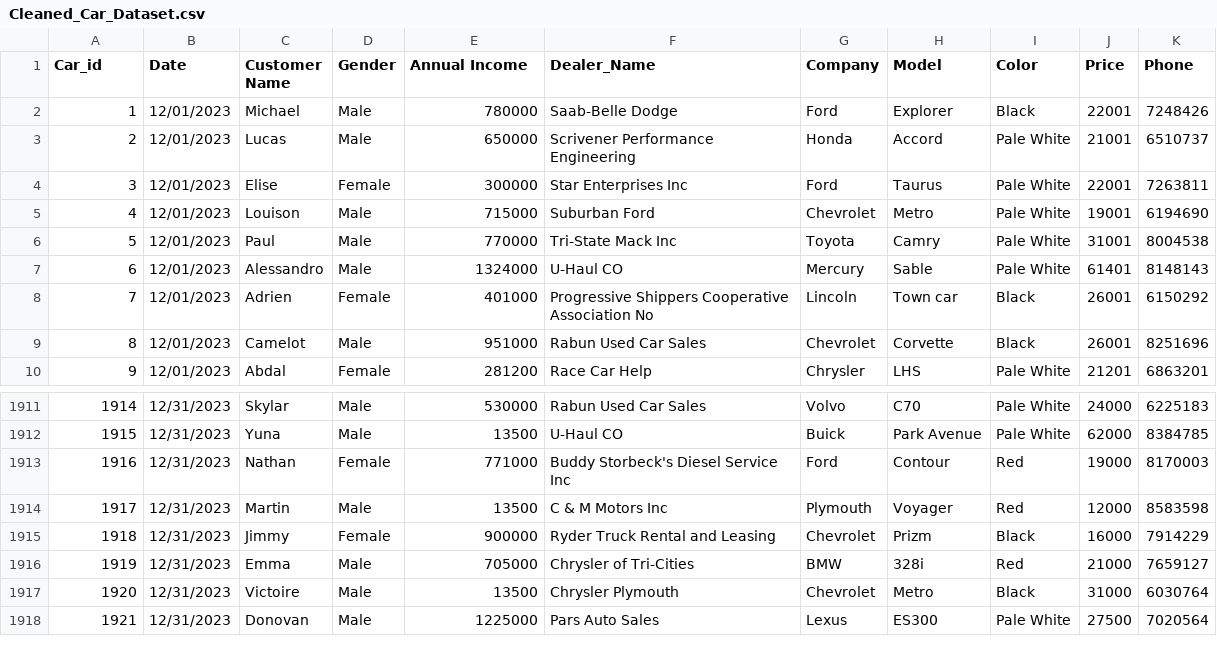
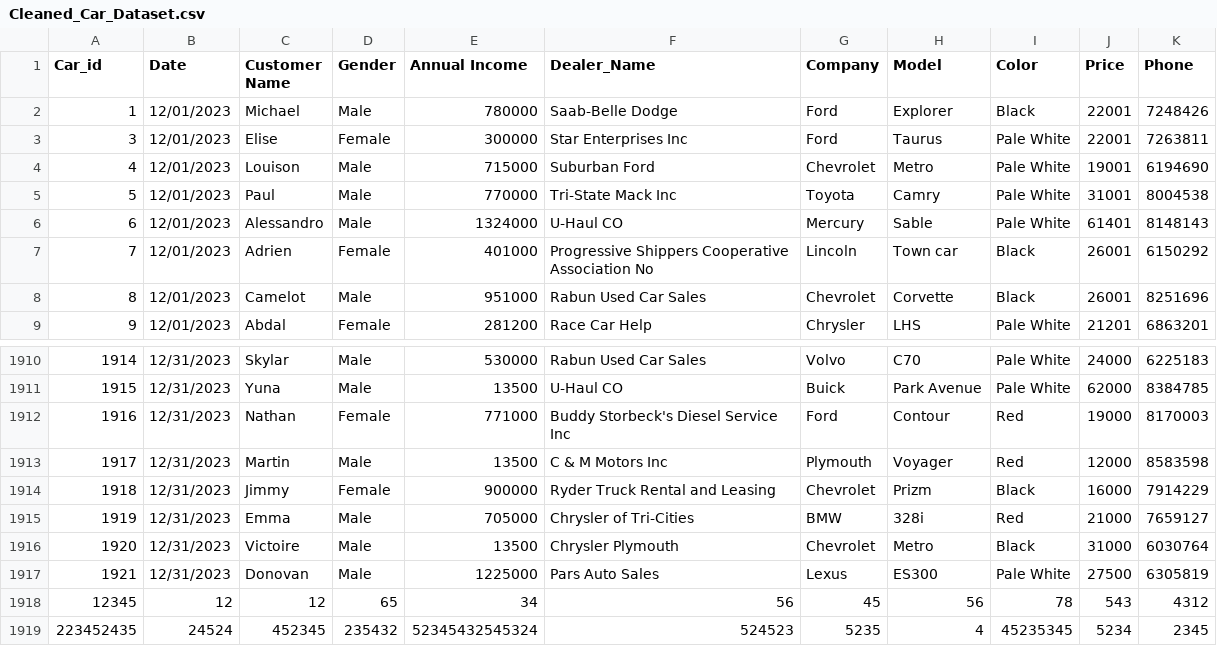
Before and after one commit to dat123456z/Proeject_Python, a CSV file: data/clean/Cleaned_Car_Dataset.csv, drawn as a sheet; only a part is shown, gaps mark what is left out.

```diff
--- a/data/clean/Cleaned_Car_Dataset.csv
+++ b/data/clean/Cleaned_Car_Dataset.csv
@@ -2,3 +2,2 @@ Car_id,Date,Customer Name,Gender,Annual Income,Dealer_Name,Company,Model,Color,P
 1,12/01/2023,Michael,Male,780000,Saab-Belle Dodge,Ford,Explorer,Black,22001,7248426
-2,12/01/2023,Lucas,Male,650000,Scrivener Performance Engineering,Honda,Accord,Pale White,21001,6510737
 3,12/01/2023,Elise,Female,300000,Star Enterprises Inc,Ford,Taurus,Pale White,22001,7263811
@@ -1917,2 +1916,4 @@ Car_id,Date,Customer Name,Gender,Annual Income,Dealer_Name,Company,Model,Color,P
 1920,12/31/2023,Victoire,Male,13500,Chrysler Plymouth,Chevrolet,Metro,Black,31000,6030764
-1921,12/31/2023,Donovan,Male,1225000,Pars Auto Sales,Lexus,ES300,Pale White,27500,7020564
+1921,12/31/2023,Donovan,Male,1225000,Pars Auto Sales,Lexus,ES300,Pale White,27500,6305819
+12345,12,12,65,34,56,45,56,78,543,4312
+223452435,24524,452345,235432,52345432545324,524523,5235,4,45235345,5234,2345
```
Also changed, not shown: 5 other files.
